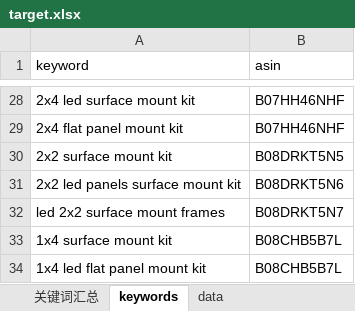
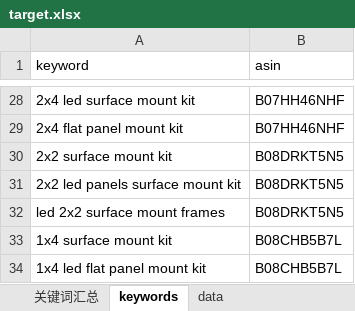
Before and after one commit to mai-maggie/rankAMZ, an Excel workbook: target.xlsx, sheet keywords, drawn as a sheet; only a part is shown, gaps mark what is left out; values as stored, in another font and other column widths than the file's, no borders; the diff names each change by its address in the sheet, - before the commit and + after, or states it on an @@ line.

Commit message:
add a script so no need to type every keyword every time

```diff
--- a/target.xlsx (sheet keywords)
+++ b/target.xlsx (sheet keywords)
-B31 (asin): B08DRKT5N6
+B31 (asin): B08DRKT5N5
-B32 (asin): B08DRKT5N7
+B32 (asin): B08DRKT5N5
```
Also changed, not shown: sheet 2x4面板灯关键词监控, sheet 2x2面板灯关键词监控, sheet data, sheet 2x4转换框关键词监控, sheet 1x4转换框关键词监控, sheet 2x2转换框关键词监控, other sheet tabs, formulas that keep their value, 6 other files.
